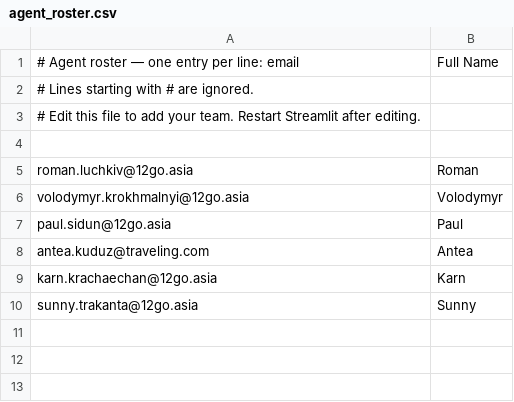
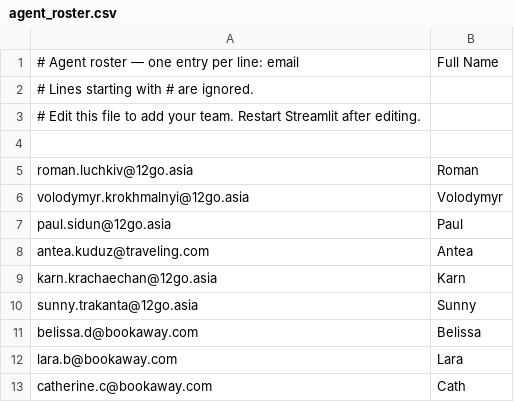
Before and after one commit to romanluchkiv/csat-trainer, a CSV file: agent_roster.csv, drawn as a sheet.

Commit message:
Add 3 Bookaway managers (Belissa, Lara, Cath) to roster

```diff
--- a/agent_roster.csv
+++ b/agent_roster.csv
@@ -10 +10,4 @@ karn.krachaechan@12go.asia,Karn
 sunny.trakanta@12go.asia,Sunny
+belissa.d@bookaway.com,Belissa
+lara.b@bookaway.com,Lara
+catherine.c@bookaway.com,Cath
```
